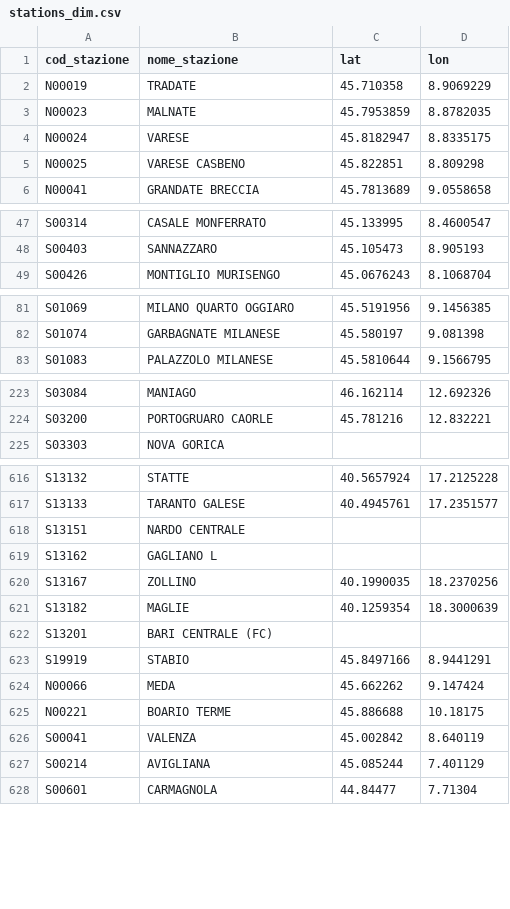
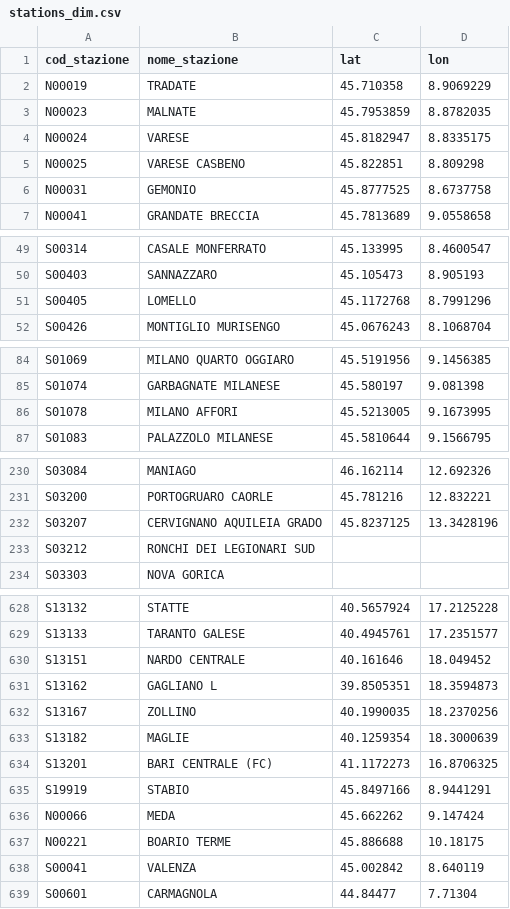
Before and after one commit to DrElegantia/trainstats-dashboard, a CSV file: data/gold/stations_dim.csv, drawn as a sheet; only a part is shown, gaps mark what is left out; the diff covers the shown part only.

```diff
--- a/data/gold/stations_dim.csv
+++ b/data/gold/stations_dim.csv
@@ -5,2 +5,3 @@ N00024,VARESE,45.8182947,8.8335175
 N00025,VARESE CASBENO,45.822851,8.809298
+N00031,GEMONIO,45.8777525,8.6737758
 N00041,GRANDATE BRECCIA,45.7813689,9.0558658
@@ -48,2 +50,3 @@ S00314,CASALE MONFERRATO,45.133995,8.4600547
 S00403,SANNAZZARO,45.105473,8.905193
+S00405,LOMELLO,45.1172768,8.7991296
 S00426,MONTIGLIO MURISENGO,45.0676243,8.1068704
@@ -82,2 +85,3 @@ S01069,MILANO QUARTO OGGIARO,45.5191956,9.1456385
 S01074,GARBAGNATE MILANESE,45.580197,9.081398
+S01078,MILANO AFFORI,45.5213005,9.1673995
 S01083,PALAZZOLO MILANESE,45.5810644,9.1566795
@@ -224,2 +231,4 @@ S03084,MANIAGO,46.162114,12.692326
 S03200,PORTOGRUARO CAORLE,45.781216,12.832221
+S03207,CERVIGNANO AQUILEIA GRADO,45.8237125,13.3428196
+S03212,RONCHI DEI LEGIONARI SUD,,
 S03303,NOVA GORICA,,
@@ -617,7 +629,7 @@ S13132,STATTE,40.5657924,17.2125228
 S13133,TARANTO GALESE,40.4945761,17.2351577
-S13151,NARDO CENTRALE,,
-S13162,GAGLIANO L,,
+S13151,NARDO CENTRALE,40.161646,18.049452
+S13162,GAGLIANO L,39.8505351,18.3594873
 S13167,ZOLLINO,40.1990035,18.2370256
 S13182,MAGLIE,40.1259354,18.3000639
-S13201,BARI CENTRALE (FC),,
+S13201,BARI CENTRALE (FC),41.1172273,16.8706325
 S19919,STABIO,45.8497166,8.9441291
@@ -626,3 +638,2 @@ N00221,BOARIO TERME,45.886688,10.18175
 S00041,VALENZA,45.002842,8.640119
-S00214,AVIGLIANA,45.085244,7.401129
 S00601,CARMAGNOLA,44.84477,7.71304
```
Also changed, not shown: 6 added rows, 1 removed row and 4 edited cells elsewhere in this file, data/gold/copertura_categoria.csv, 16 other files.
